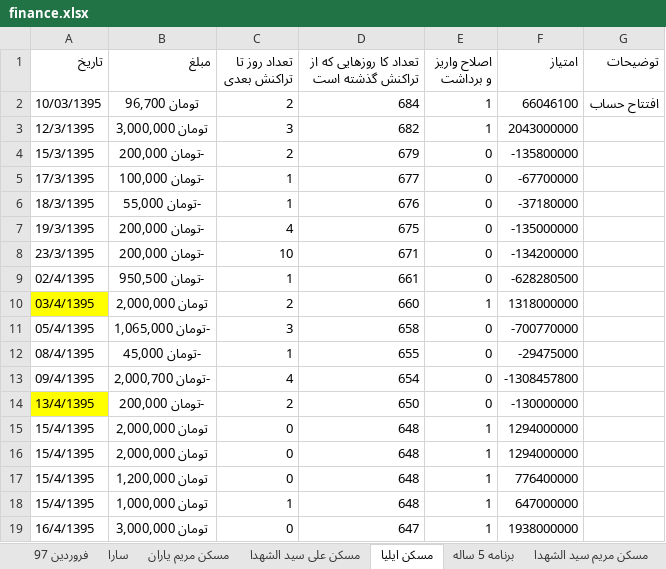
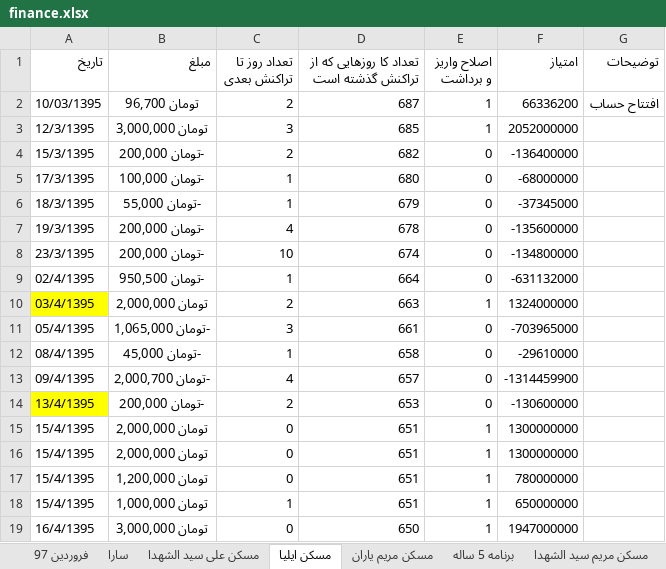
Before and after one commit to ali61n60/AudioDemo, an Excel workbook: AudioDemo/finance/finance.xlsx, sheet مسکن ایلیا, drawn as a sheet; only a part is shown; values as stored, in another font and other column widths than the file's, no borders; the diff covers the shown part only; the diff names each change by its address in the sheet, - before the commit and + after, or states it on an @@ line.

```diff
--- a/AudioDemo/finance/finance.xlsx (sheet مسکن ایلیا)
+++ b/AudioDemo/finance/finance.xlsx (sheet مسکن ایلیا)
@@ sheet tab order changed: فروردین 97 | سارا | مسکن علی سید الشهدا | مسکن ایلیا | مسکن مریم یاران | برنامه 5 ساله | مسکن مریم سید الشهدا @@
-D2: 684
+D2: 687
-F2 (امتیاز): 66046100
+F2 (امتیاز): 66336200
-D3: 682
+D3: 685
-F3 (امتیاز): 2043000000
+F3 (امتیاز): 2052000000
-D4: 679
+D4: 682
-F4 (امتیاز): -135800000
+F4 (امتیاز): -136400000
-D5: 677
+D5: 680
-F5 (امتیاز): -67700000
+F5 (امتیاز): -68000000
-D6: 676
+D6: 679
-F6 (امتیاز): -37180000
+F6 (امتیاز): -37345000
-D7: 675
+D7: 678
-F7 (امتیاز): -135000000
+F7 (امتیاز): -135600000
-D8: 671
+D8: 674
-F8 (امتیاز): -134200000
+F8 (امتیاز): -134800000
-D9: 661
+D9: 664
-F9 (امتیاز): -628280500
+F9 (امتیاز): -631132000
-D10: 660
+D10: 663
-F10 (امتیاز): 1318000000
+F10 (امتیاز): 1324000000
-D11: 658
+D11: 661
-F11 (امتیاز): -700770000
+F11 (امتیاز): -703965000
-D12: 655
+D12: 658
-F12 (امتیاز): -29475000
+F12 (امتیاز): -29610000
-D13: 654
+D13: 657
-F13 (امتیاز): -1308457800
+F13 (امتیاز): -1314459900
-D14: 650
+D14: 653
-F14 (امتیاز): -130000000
+F14 (امتیاز): -130600000
-D15:D18: 648
+D15:D18: 651
-F15:F16 (امتیاز): 1294000000
+F15:F16 (امتیاز): 1300000000
-F17 (امتیاز): 776400000
+F17 (امتیاز): 780000000
-F18 (امتیاز): 647000000
+F18 (امتیاز): 650000000
-D19: 647
+D19: 650
-F19 (امتیاز): 1938000000
+F19 (امتیاز): 1947000000
```
Also changed, not shown: 1 added row, 1 removed row and 368 edited cells elsewhere in this sheet, sheet مسکن مریم یاران, sheet برنامه 5 ساله, sheet بدهی خانه, sheet سکه, formulas that keep their value.
